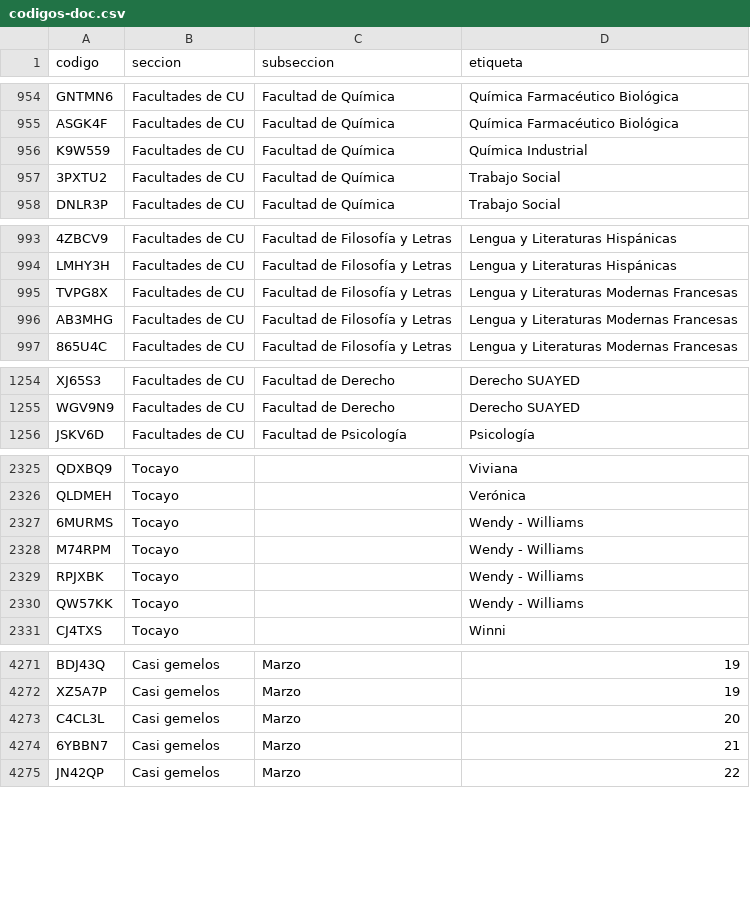
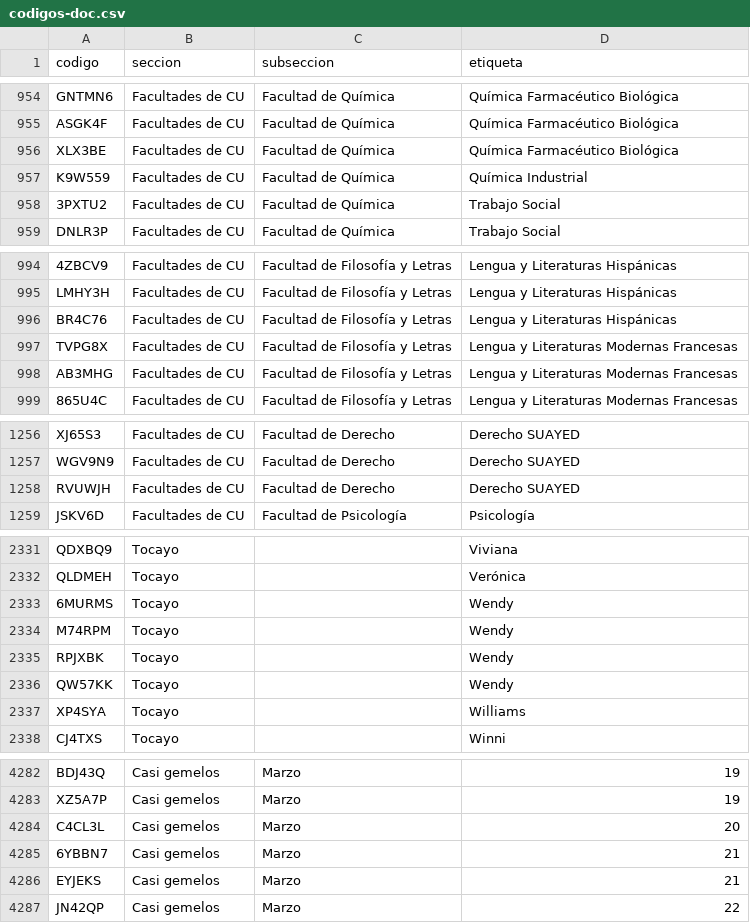
Before and after one commit to jaguarOR/espacio-unam-codigos, a CSV file: datos/codigos-doc.csv, drawn as a sheet; only a part is shown, gaps mark what is left out; addresses are those after the commit; the diff covers the shown part only; the diff names each change by its address in the sheet, - before the commit and + after, or states it on an @@ line.

```diff
--- a/datos/codigos-doc.csv
+++ b/datos/codigos-doc.csv
+row 956: XLX3BE | Facultades de CU | Facultad de Química | Química Farmacéutico Biológica
+row 996: BR4C76 | Facultades de CU | Facultad de Filosofía y Letras | Lengua y Literaturas Hispánicas
+row 1258: RVUWJH | Facultades de CU | Facultad de Derecho | Derecho SUAYED
-D2333:D2336 (etiqueta): Wendy - Williams
+D2333:D2336 (etiqueta): Wendy
+row 2337: XP4SYA | Tocayo |  | Williams
+row 4286: EYJEKS | Casi gemelos | Marzo | 21
```
Also changed, not shown: 12 added rows, 1 removed row and 4 edited cells elsewhere in this file, 11 other files.
